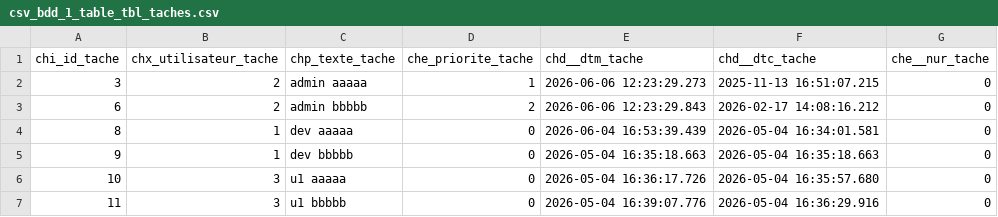
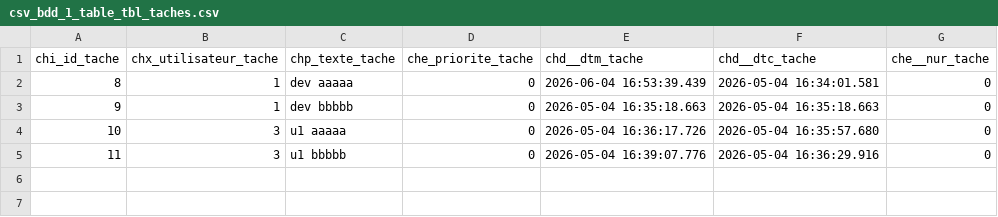
Before and after one commit to hugues-koolsol/rev, a CSV file: rev_3/__fichiers_generes/__sauvegarde_des_bases/csv_bdd_1_table_tbl_taches.csv, drawn as a sheet.

```diff
--- a/rev_3/__fichiers_generes/__sauvegarde_des_bases/csv_bdd_1_table_tbl_taches.csv
+++ b/rev_3/__fichiers_generes/__sauvegarde_des_bases/csv_bdd_1_table_tbl_taches.csv
@@ -1,4 +1,2 @@
 "chi_id_tache","chx_utilisateur_tache","chp_texte_tache","che_priorite_tache","chd__dtm_tache","chd__dtc_tache","che__nur_tache"
-"3","2","admin aaaaa","1","2026-06-06 12:23:29.273","2025-11-13 16:51:07.215","0"
-"6","2","admin bbbbb","2","2026-06-06 12:23:29.843","2026-02-17 14:08:16.212","0"
 "8","1","dev aaaaa","0","2026-06-04 16:53:39.439","2026-05-04 16:34:01.581","0"
```
Also changed, not shown: rev_3/__fichiers_generes/__sauvegarde_des_bases/csv_bdd_1_table_tbl_grandeurs.csv, rev_3/__fichiers_generes/__sauvegarde_des_bases/csv_bdd_1_table_tbl_parametres.csv, 49 other files.
